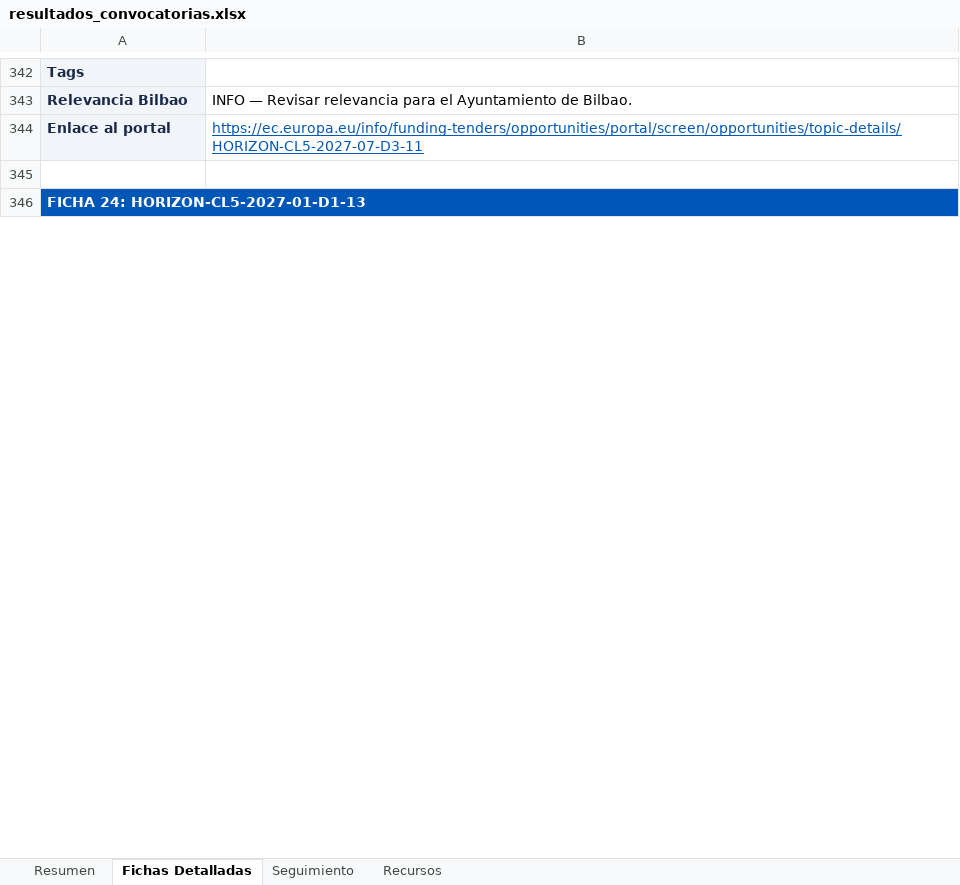
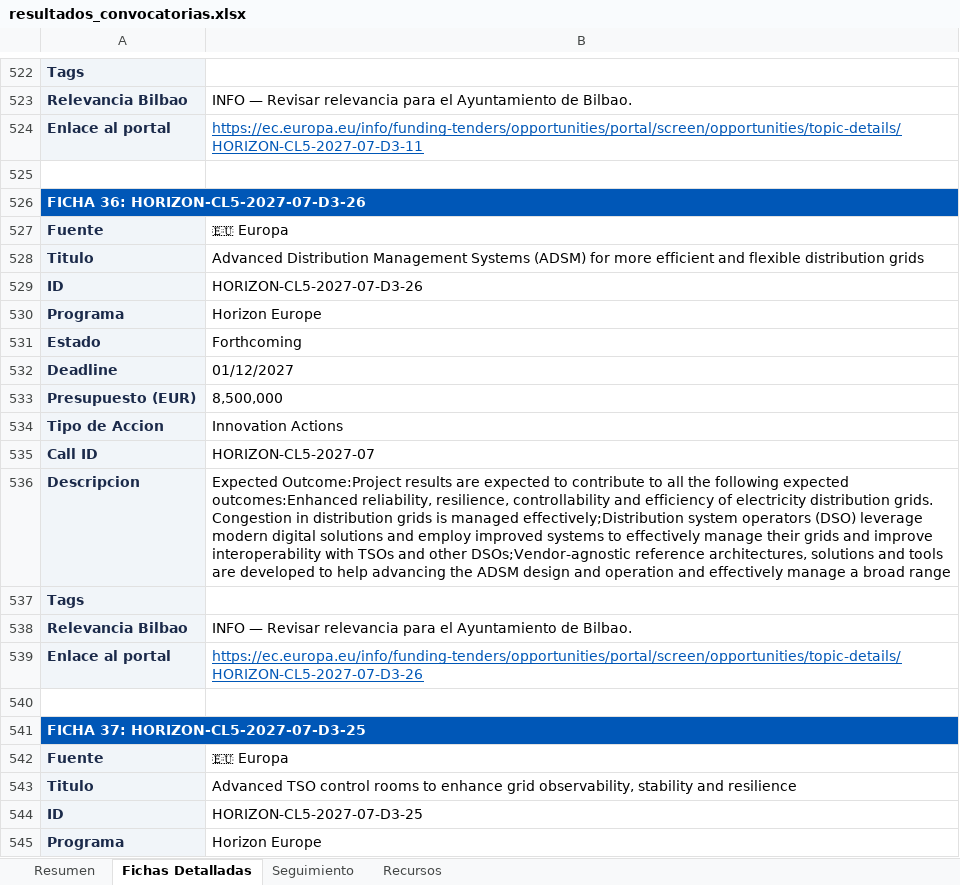
Before and after one commit to haguirre-lab/eu-funding-radar, an Excel workbook: docs/resultados_convocatorias.xlsx, sheet Fichas Detalladas, drawn as a sheet; only a part is shown, gaps mark what is left out; values as stored, in another font and other column widths than the file's, no borders; addresses are those after the commit; the diff covers the shown part only; the diff names each change by its address in the sheet, - before the commit and + after, or states it on an @@ line.

```diff
--- a/docs/resultados_convocatorias.xlsx (sheet Fichas Detalladas)
+++ b/docs/resultados_convocatorias.xlsx (sheet Fichas Detalladas)
-A526: FICHA 24: HORIZON-CL5-2027-01-D1-13
+A526: FICHA 36: HORIZON-CL5-2027-07-D3-26
+row 527: Fuente | 🇪🇺 Europa
+row 528: Titulo | Advanced Distribution Management Systems (ADSM) for more efficient and flexible distribution grids
+row 529: ID | HORIZON-CL5-2027-07-D3-26
+row 530: Programa | Horizon Europe
+row 531: Estado | Forthcoming
+row 532: Deadline | 01/12/2027
+row 533: Presupuesto (EUR) | 8,500,000
+row 534: Tipo de Accion | Innovation Actions
+row 535: Call ID | HORIZON-CL5-2027-07
+row 536: Descripcion | Expected Outcome:Project results are expected to contribute to all the following expected outcomes:Enhanced reliability, resilience, controllability and efficiency of electricity distribution grids. Congestion in distribution grids is managed effectively;Distribution system operators (DSO) leverage modern digital solutions and employ improved systems to effectively manage their grids and improve interoperability with TSOs and other DSOs;Vendor-agnostic reference architectures, solutions and tools are developed to help advancing the ADSM design and operation and effectively manage a broad range
+row 537: Tags
+row 538: Relevancia Bilbao | INFO — Revisar relevancia para el Ayuntamiento de Bilbao.
+row 539: Enlace al portal | https://ec.europa.eu/info/funding-tenders/opportunities/portal/screen/opportunities/topic-details/HORIZON-CL5-2027-07-D3-26
+row 540: (empty)
+row 541: FICHA 37: HORIZON-CL5-2027-07-D3-25
+row 542: Fuente | 🇪🇺 Europa
+row 543: Titulo | Advanced TSO control rooms to enhance grid observability, stability and resilience
+row 544: ID | HORIZON-CL5-2027-07-D3-25
+row 545: Programa | Horizon Europe
```
Also changed, not shown: other rows of this sheet, sheet Resumen, sheet Seguimiento, 3 other files.
